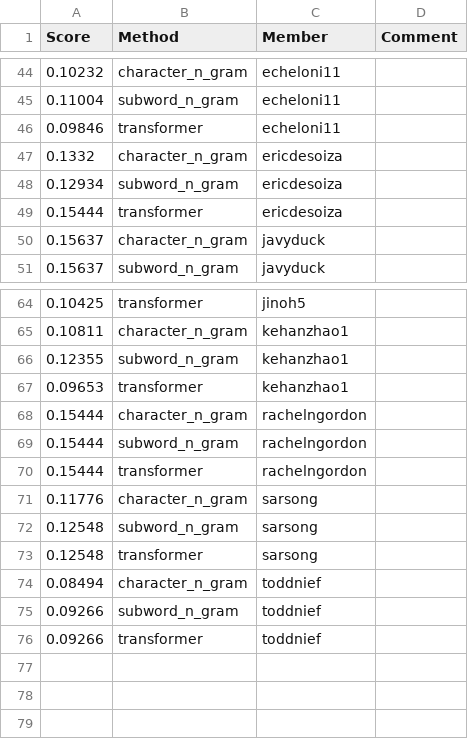
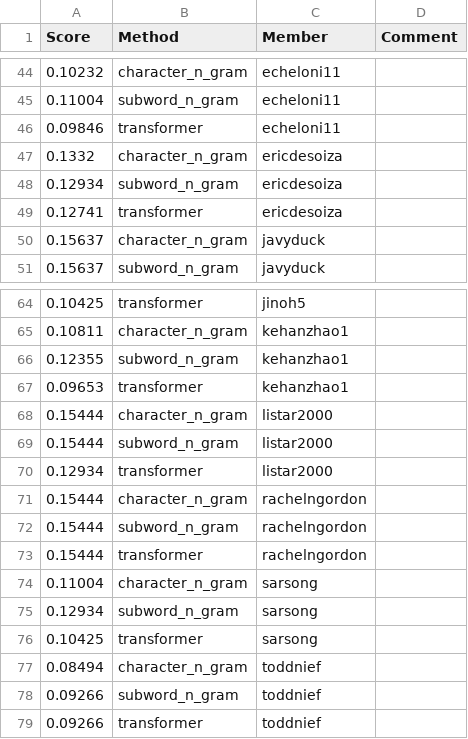
Before and after one commit to UChi-CI/data-37712-win25-leaderboard, a CSV file: assignment-2-leaderboard/leaderboard_hub.csv, drawn as a sheet; only a part is shown, gaps mark what is left out.

Commit message:
Leaderboard Update

```diff
--- a/assignment-2-leaderboard/leaderboard_hub.csv
+++ b/assignment-2-leaderboard/leaderboard_hub.csv
@@ -48,3 +48,3 @@ Score,Method,Member,Comment
 0.12934,subword_n_gram,ericdesoiza,
-0.15444,transformer,ericdesoiza,
+0.12741,transformer,ericdesoiza,
 0.15637,character_n_gram,javyduck,
@@ -67,2 +67,5 @@ Score,Method,Member,Comment
 0.09653,transformer,kehanzhao1,
+0.15444,character_n_gram,listar2000,
+0.15444,subword_n_gram,listar2000,
+0.12934,transformer,listar2000,
 0.15444,character_n_gram,rachelngordon,
@@ -70,5 +73,5 @@ Score,Method,Member,Comment
 0.15444,transformer,rachelngordon,
-0.11776,character_n_gram,sarsong,
-0.12548,subword_n_gram,sarsong,
-0.12548,transformer,sarsong,
+0.11004,character_n_gram,sarsong,
+0.12934,subword_n_gram,sarsong,
+0.10425,transformer,sarsong,
 0.08494,character_n_gram,toddnief,
```
